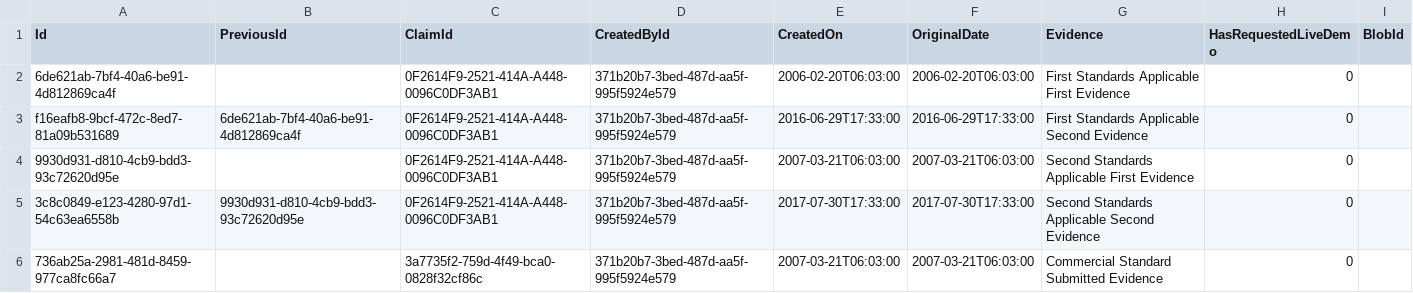
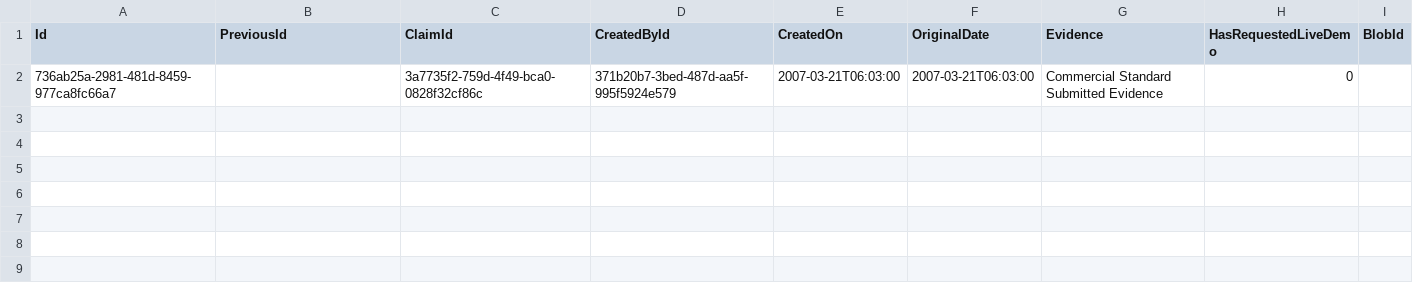
Before and after one commit to nhs-digital-gp-it-futures/NHSBuyingCatalogue, a TSV file: beta-private/api/NHSD.GPITF.BuyingCatalog/Data/StandardsApplicableEvidence.tsv, drawn as a sheet; the diff names each change by its address in the sheet, - before the commit and + after, or states it on an @@ line.

```diff
--- a/beta-private/api/NHSD.GPITF.BuyingCatalog/Data/StandardsApplicableEvidence.tsv
+++ b/beta-private/api/NHSD.GPITF.BuyingCatalog/Data/StandardsApplicableEvidence.tsv
-row 2: 6de621ab-7bf4-40a6-be91-4d812869ca4f |  | 0F2614F9-2521-414A-A448-0096C0DF3AB1 | 371b20b7-3bed-487d-aa5f-995f5924e579 | 2006-02-20T06:03:00 | 2006-02-20T06:03:00 | First Standards Applicable First Evidence | 0
-row 3: f16eafb8-9bcf-472c-8ed7-81a09b531689 | 6de621ab-7bf4-40a6-be91-4d812869ca4f | 0F2614F9-2521-414A-A448-0096C0DF3AB1 | 371b20b7-3bed-487d-aa5f-995f5924e579 | 2016-06-29T17:33:00 | 2016-06-29T17:33:00 | First Standards Applicable Second Evidence | 0
-row 4: 9930d931-d810-4cb9-bdd3-93c72620d95e |  | 0F2614F9-2521-414A-A448-0096C0DF3AB1 | 371b20b7-3bed-487d-aa5f-995f5924e579 | 2007-03-21T06:03:00 | 2007-03-21T06:03:00 | Second Standards Applicable First Evidence | 0
-row 5: 3c8c0849-e123-4280-97d1-54c63ea6558b | 9930d931-d810-4cb9-bdd3-93c72620d95e | 0F2614F9-2521-414A-A448-0096C0DF3AB1 | 371b20b7-3bed-487d-aa5f-995f5924e579 | 2017-07-30T17:33:00 | 2017-07-30T17:33:00 | Second Standards Applicable Second Evidence | 0
```
Also changed, not shown: beta-private/api/NHSD.GPITF.BuyingCatalog/Data/CapabilitiesImplementedEvidence.tsv, 4 other files.
